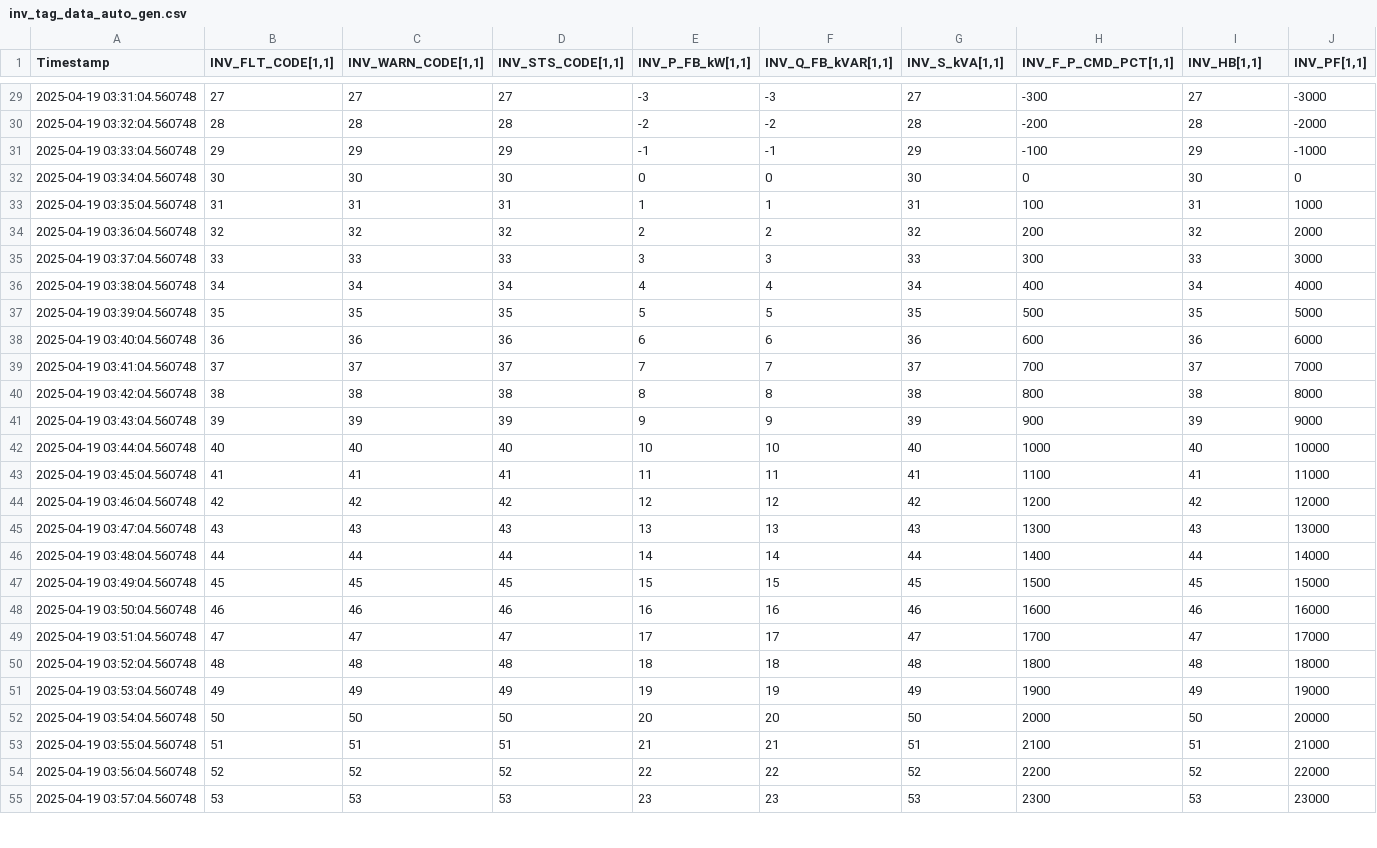
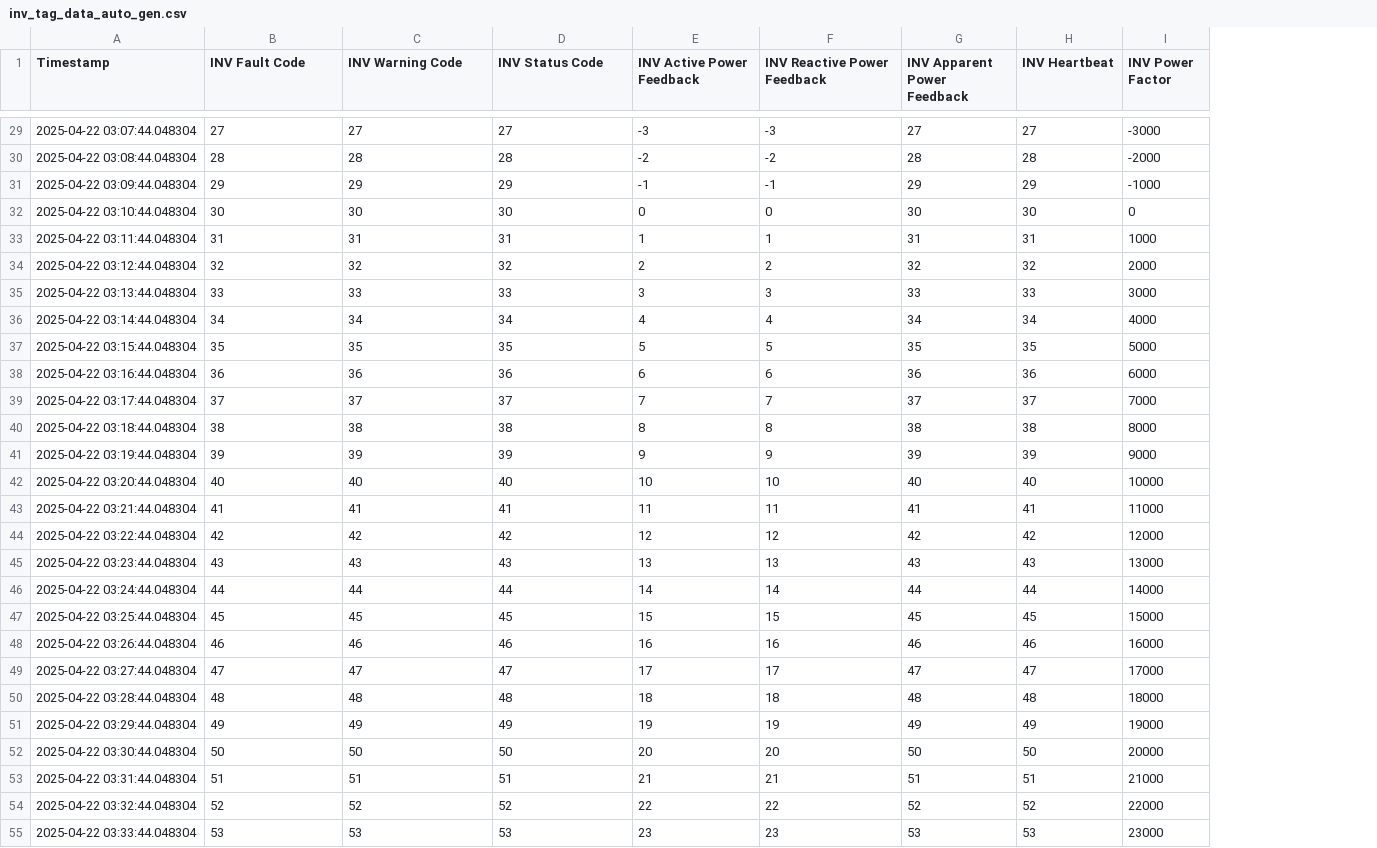
Before and after one commit to SSZAHID/ess_datasim, a CSV file: modbus/config/csv/inv_tag_data_auto_gen.csv, drawn as a sheet; only a part is shown, gaps mark what is left out; removed rows and columns are numbered as before the commit, all else as after; the diff covers the shown part only; the diff names each change by its address in the sheet, - before the commit and + after, or states it on an @@ line.

```diff
--- a/modbus/config/csv/inv_tag_data_auto_gen.csv
+++ b/modbus/config/csv/inv_tag_data_auto_gen.csv
-column H (INV_F_P_CMD_PCT[1,1]), rows 29-55: -300 | -200 | -100 | 0 | 100 | 200 | 300 | 400 | 500 | 600 | 700 | 800 | 900 | 1000 | 1100 | 1200 | 1300 | 1400 | 1500 | 1600 | 1700 | 1800 | 1900 | 2000 | 2100 | 2200 | 2300
-B1: INV_FLT_CODE[1,1]
+B1: INV Fault Code
-C1: INV_WARN_CODE[1,1]
+C1: INV Warning Code
-D1: INV_STS_CODE[1,1]
+D1: INV Status Code
-E1: INV_P_FB_kW[1,1]
+E1: INV Active Power Feedback
-F1: INV_Q_FB_kVAR[1,1]
+F1: INV Reactive Power Feedback
-G1: INV_S_kVA[1,1]
+G1: INV Apparent Power Feedback
-H1: INV_HB[1,1]
+H1: INV Heartbeat
-I1: INV_PF[1,1]
+I1: INV Power Factor
-A29 (Timestamp): 2025-04-19 03:31:04.560748
+A29 (Timestamp): 2025-04-22 03:07:44.048304
-A30 (Timestamp): 2025-04-19 03:32:04.560748
+A30 (Timestamp): 2025-04-22 03:08:44.048304
-A31 (Timestamp): 2025-04-19 03:33:04.560748
+A31 (Timestamp): 2025-04-22 03:09:44.048304
-A32 (Timestamp): 2025-04-19 03:34:04.560748
+A32 (Timestamp): 2025-04-22 03:10:44.048304
-A33 (Timestamp): 2025-04-19 03:35:04.560748
+A33 (Timestamp): 2025-04-22 03:11:44.048304
-A34 (Timestamp): 2025-04-19 03:36:04.560748
+A34 (Timestamp): 2025-04-22 03:12:44.048304
-A35 (Timestamp): 2025-04-19 03:37:04.560748
+A35 (Timestamp): 2025-04-22 03:13:44.048304
-A36 (Timestamp): 2025-04-19 03:38:04.560748
+A36 (Timestamp): 2025-04-22 03:14:44.048304
-A37 (Timestamp): 2025-04-19 03:39:04.560748
+A37 (Timestamp): 2025-04-22 03:15:44.048304
-A38 (Timestamp): 2025-04-19 03:40:04.560748
+A38 (Timestamp): 2025-04-22 03:16:44.048304
-A39 (Timestamp): 2025-04-19 03:41:04.560748
+A39 (Timestamp): 2025-04-22 03:17:44.048304
-A40 (Timestamp): 2025-04-19 03:42:04.560748
+A40 (Timestamp): 2025-04-22 03:18:44.048304
-A41 (Timestamp): 2025-04-19 03:43:04.560748
+A41 (Timestamp): 2025-04-22 03:19:44.048304
-A42 (Timestamp): 2025-04-19 03:44:04.560748
+A42 (Timestamp): 2025-04-22 03:20:44.048304
-A43 (Timestamp): 2025-04-19 03:45:04.560748
+A43 (Timestamp): 2025-04-22 03:21:44.048304
-A44 (Timestamp): 2025-04-19 03:46:04.560748
+A44 (Timestamp): 2025-04-22 03:22:44.048304
-A45 (Timestamp): 2025-04-19 03:47:04.560748
+A45 (Timestamp): 2025-04-22 03:23:44.048304
-A46 (Timestamp): 2025-04-19 03:48:04.560748
+A46 (Timestamp): 2025-04-22 03:24:44.048304
-A47 (Timestamp): 2025-04-19 03:49:04.560748
+A47 (Timestamp): 2025-04-22 03:25:44.048304
-A48 (Timestamp): 2025-04-19 03:50:04.560748
+A48 (Timestamp): 2025-04-22 03:26:44.048304
-A49 (Timestamp): 2025-04-19 03:51:04.560748
+A49 (Timestamp): 2025-04-22 03:27:44.048304
-A50 (Timestamp): 2025-04-19 03:52:04.560748
+A50 (Timestamp): 2025-04-22 03:28:44.048304
-A51 (Timestamp): 2025-04-19 03:53:04.560748
+A51 (Timestamp): 2025-04-22 03:29:44.048304
-A52 (Timestamp): 2025-04-19 03:54:04.560748
+A52 (Timestamp): 2025-04-22 03:30:44.048304
-A53 (Timestamp): 2025-04-19 03:55:04.560748
+A53 (Timestamp): 2025-04-22 03:31:44.048304
-A54 (Timestamp): 2025-04-19 03:56:04.560748
+A54 (Timestamp): 2025-04-22 03:32:44.048304
-A55 (Timestamp): 2025-04-19 03:57:04.560748
+A55 (Timestamp): 2025-04-22 03:33:44.048304
```
Also changed, not shown: 33 edited cells elsewhere in this file, modbus/config/csv/bms_tag_data_auto_gen.csv, modbus/config/csv/bms_tag_list.csv, 5 other files.
